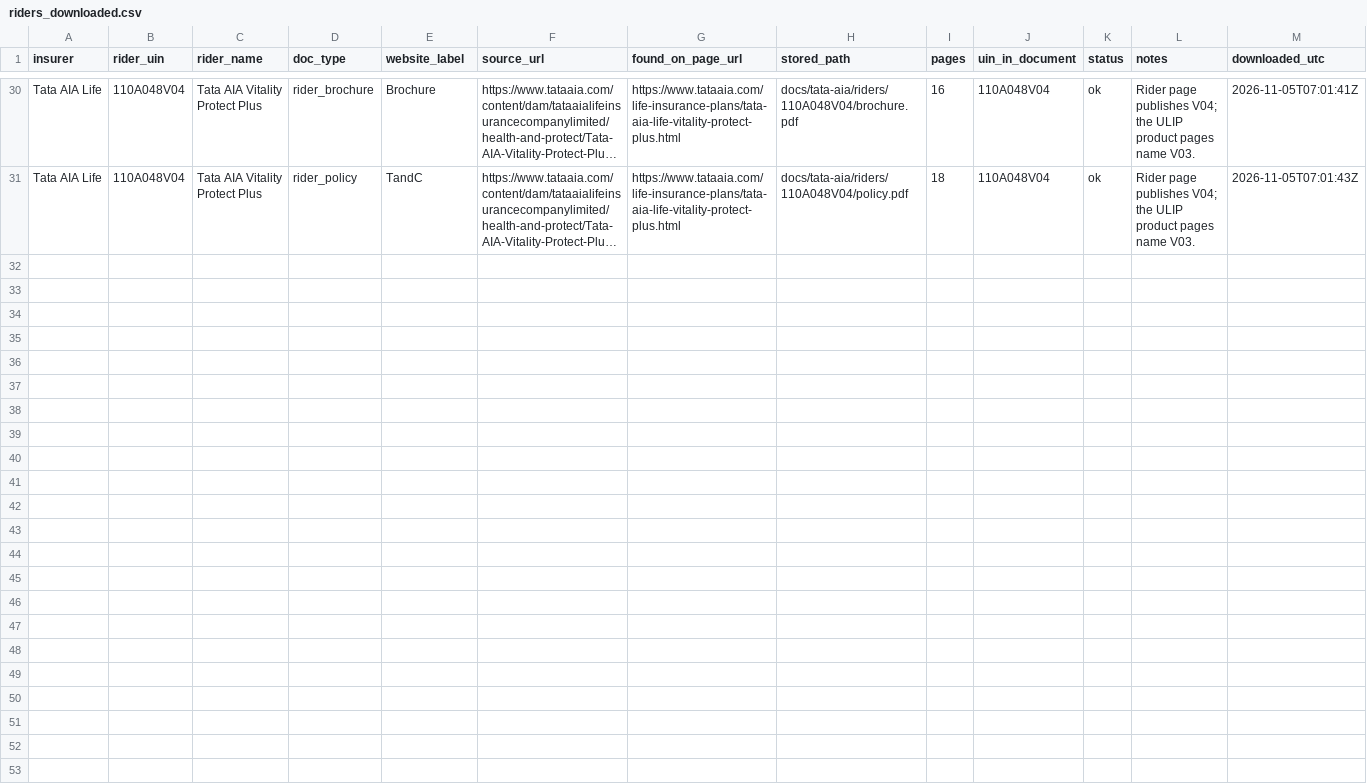
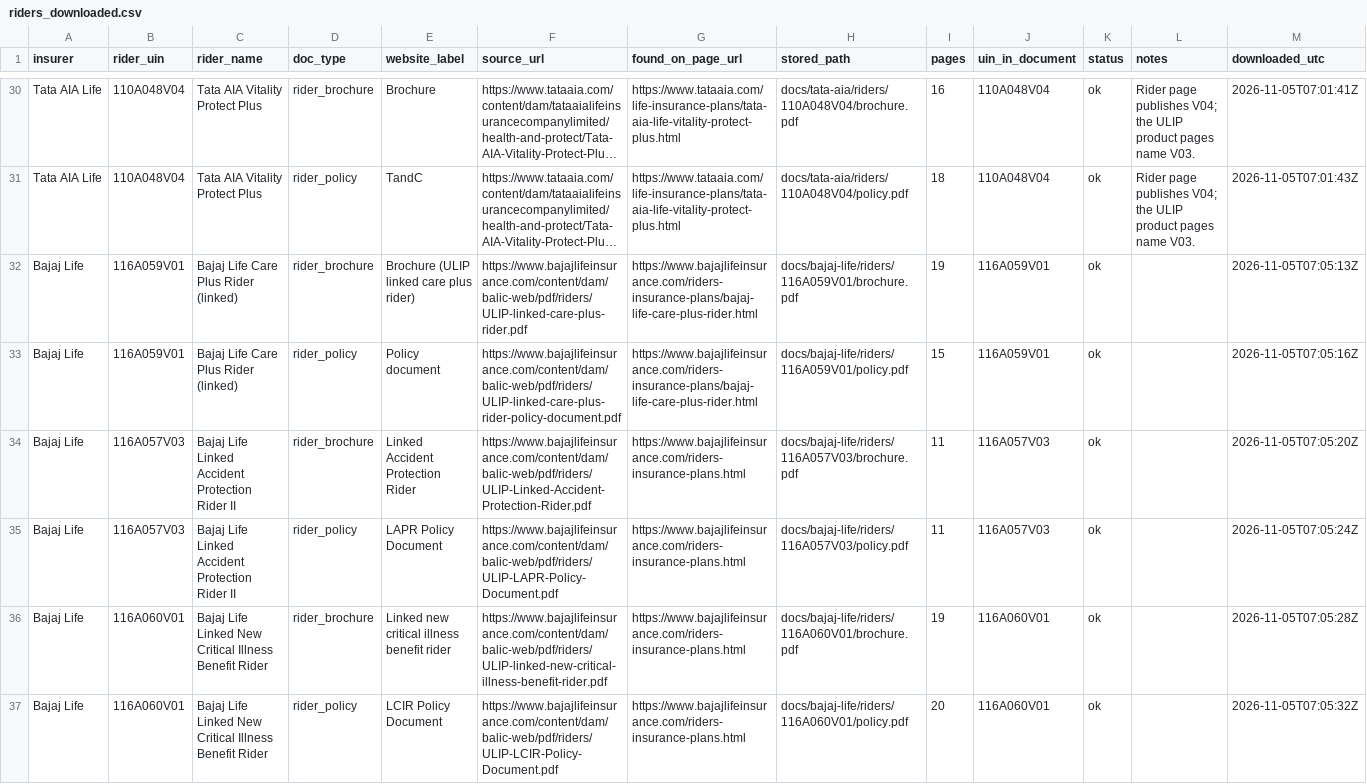
Before and after one commit to ahen-can/li-product-docs, a CSV file: results/riders_downloaded.csv, drawn as a sheet; only a part is shown, gaps mark what is left out; long unchanged cells end in …; the diff names each change by its address in the sheet, - before the commit and + after, or states it on an @@ line.

```diff
--- a/results/riders_downloaded.csv
+++ b/results/riders_downloaded.csv
+row 32: Bajaj Life | 116A059V01 | Bajaj Life Care Plus Rider (linked) | rider_brochure | Brochure (ULIP linked care plus rider) | https://www.bajajlifeinsurance.com/content/dam/balic-web/pdf/riders/ULIP-linked-care-plus-rider.pdf | https://www.bajajlifeinsurance.com/riders-insurance-plans/bajaj-life-care-plus-rider.html | docs/bajaj-life/riders/116A059V01/brochure.pdf | 19 | 116A059V01 | ok |  | 2026-11-05T07:05:13Z
+row 33: Bajaj Life | 116A059V01 | Bajaj Life Care Plus Rider (linked) | rider_policy | Policy document | https://www.bajajlifeinsurance.com/content/dam/balic-web/pdf/riders/ULIP-linked-care-plus-rider-policy-document.pdf | https://www.bajajlifeinsurance.com/riders-insurance-plans/bajaj-life-care-plus-rider.html | docs/bajaj-life/riders/116A059V01/policy.pdf | 15 | 116A059V01 | ok |  | 2026-11-05T07:05:16Z
+row 34: Bajaj Life | 116A057V03 | Bajaj Life Linked Accident Protection Rider II | rider_brochure | Linked Accident Protection Rider | https://www.bajajlifeinsurance.com/content/dam/balic-web/pdf/riders/ULIP-Linked-Accident-Protection-Rider.pdf | https://www.bajajlifeinsurance.com/riders-insurance-plans.html | docs/bajaj-life/riders/116A057V03/brochure.pdf | 11 | 116A057V03 | ok |  | 2026-11-05T07:05:20Z
+row 35: Bajaj Life | 116A057V03 | Bajaj Life Linked Accident Protection Rider II | rider_policy | LAPR Policy Document | https://www.bajajlifeinsurance.com/content/dam/balic-web/pdf/riders/ULIP-LAPR-Policy-Document.pdf | https://www.bajajlifeinsurance.com/riders-insurance-plans.html | docs/bajaj-life/riders/116A057V03/policy.pdf | 11 | 116A057V03 | ok |  | 2026-11-05T07:05:24Z
+row 36: Bajaj Life | 116A060V01 | Bajaj Life Linked New Critical Illness Benefit Rider | rider_brochure | Linked new critical illness benefit rider | https://www.bajajlifeinsurance.com/content/dam/balic-web/pdf/riders/ULIP-linked-new-critical-illness-benefit-rider.pdf | https://www.bajajlifeinsurance.com/riders-insurance-plans.html | docs/bajaj-life/riders/116A060V01/brochure.pdf | 19 | 116A060V01 | ok |  | 2026-11-05T07:05:28Z
+row 37: Bajaj Life | 116A060V01 | Bajaj Life Linked New Critical Illness Benefit Rider | rider_policy | LCIR Policy Document | https://www.bajajlifeinsurance.com/content/dam/balic-web/pdf/riders/ULIP-LCIR-Policy-Document.pdf | https://www.bajajlifeinsurance.com/riders-insurance-plans.html | docs/bajaj-life/riders/116A060V01/policy.pdf | 20 | 116A060V01 | ok |  | 2026-11-05T07:05:32Z
```
Also changed, not shown: index.csv, results/riders_universal.csv, 19 other files.
